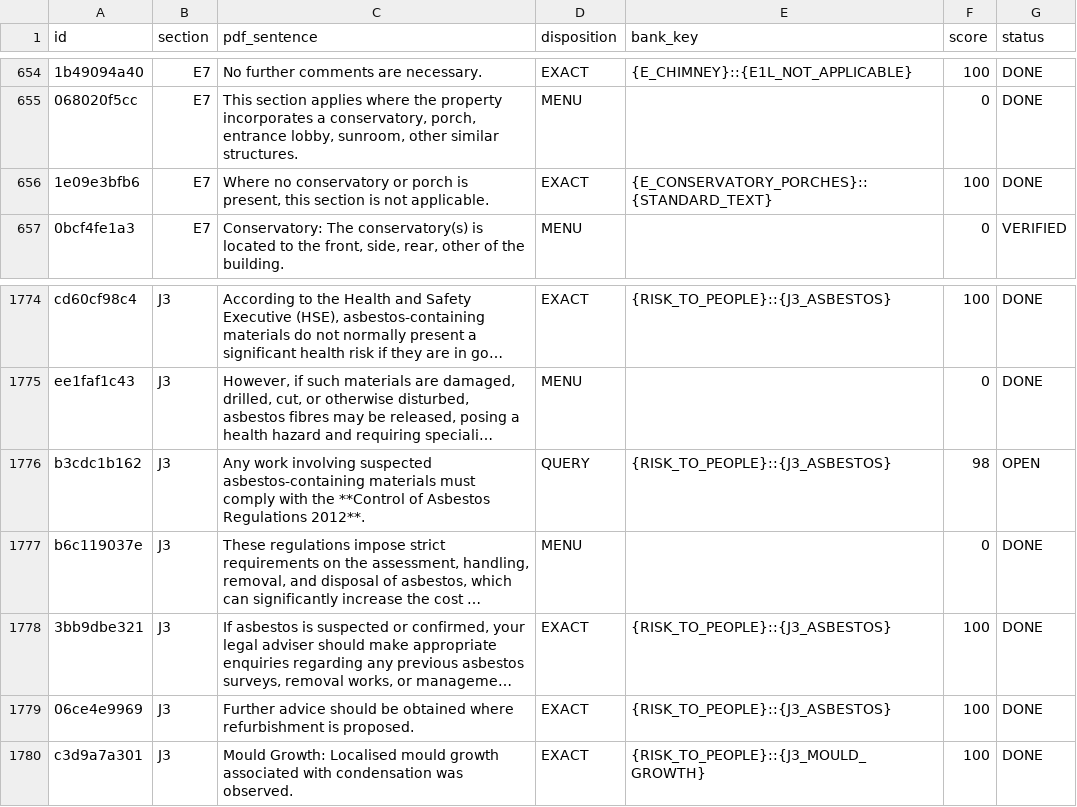
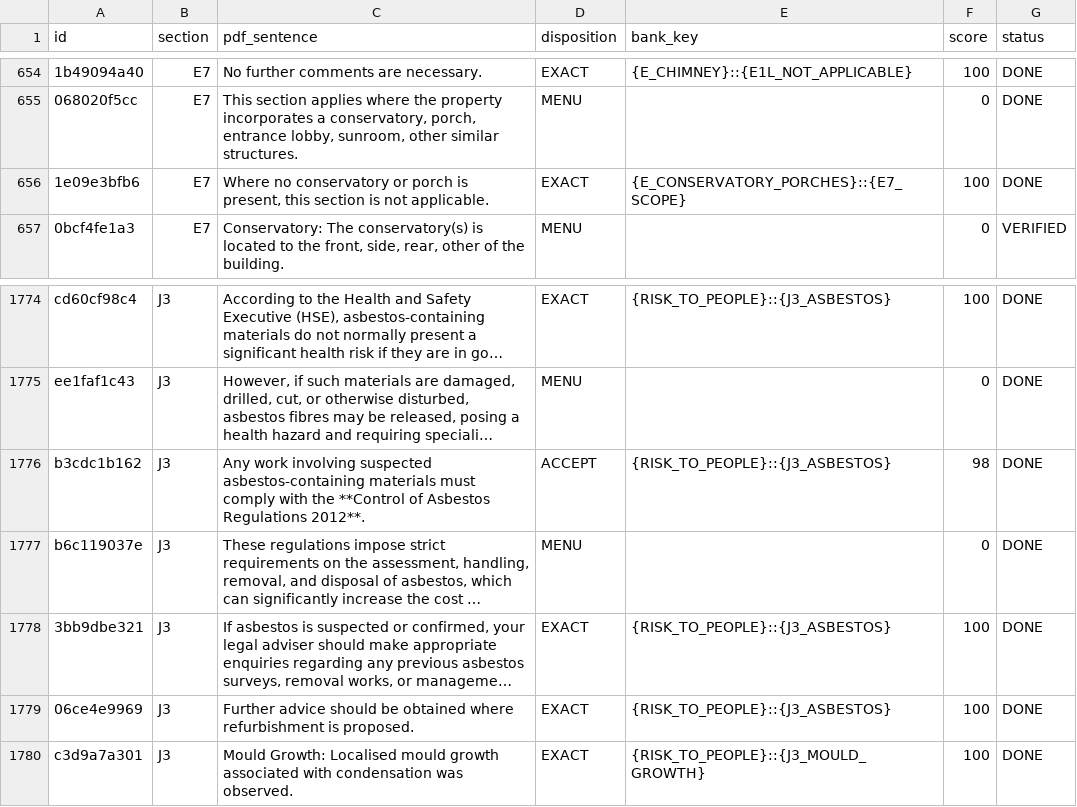
Before and after one commit to Anwaaralikhan550/survey-scriber, a CSV file: tool/phrase_audit/verbatim/ledger.csv, drawn as a sheet; only a part is shown, gaps mark what is left out; long unchanged cells end in …; the diff names each change by its address in the sheet, - before the commit and + after, or states it on an @@ line.

```diff
--- a/tool/phrase_audit/verbatim/ledger.csv
+++ b/tool/phrase_audit/verbatim/ledger.csv
-E656 (bank_key): {E_CONSERVATORY_PORCHES}::{STANDARD_TEXT}
+E656 (bank_key): {E_CONSERVATORY_PORCHES}::{E7_SCOPE}
-D1776 (disposition): QUERY
+D1776 (disposition): ACCEPT
-G1776 (status): OPEN
+G1776 (status): DONE
```
Also changed, not shown: tool/phrase_audit/verbatim/ledger_decisions.csv, 12 other files.
